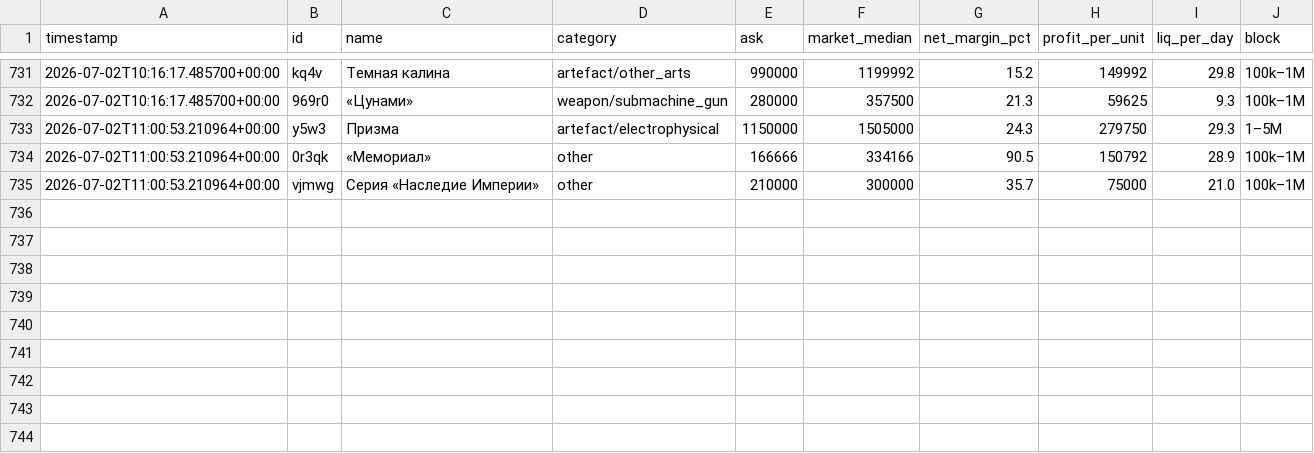
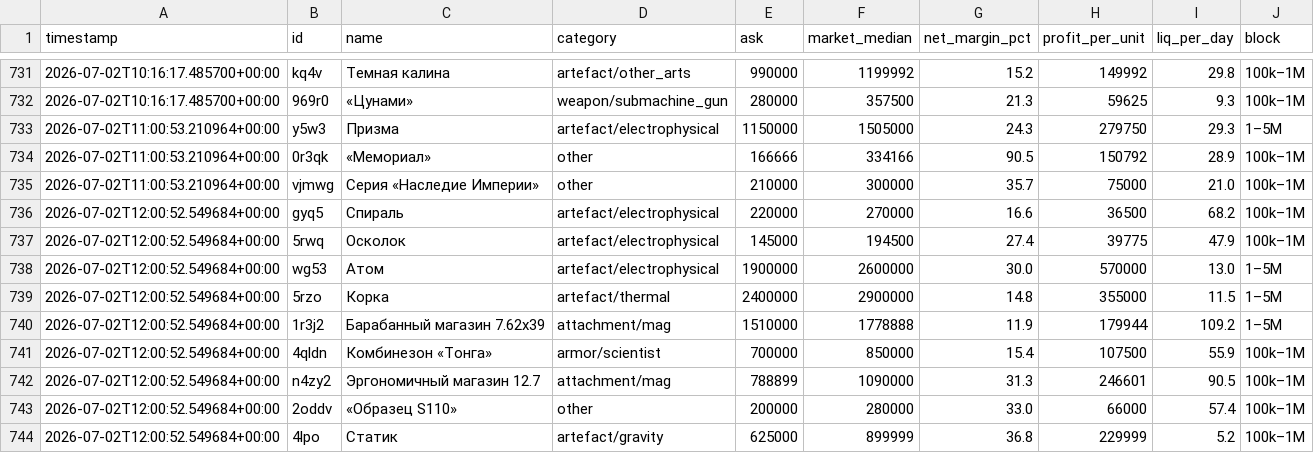
Before and after one commit to gromkyi/sz-deal-bot, a CSV file: deals_log.csv, drawn as a sheet; only a part is shown, gaps mark what is left out.

```diff
--- a/deals_log.csv
+++ b/deals_log.csv
@@ -735 +735,10 @@
 2026-07-02T11:00:53.210964+00:00,vjmwg,Серия «Наследие Империи»,other,210000,300000,35.7,75000,21.0,100k–1M
+2026-07-02T12:00:52.549684+00:00,gyq5,Спираль,artefact/electrophysical,220000,270000,16.6,36500,68.2,100k–1M
+2026-07-02T12:00:52.549684+00:00,5rwq,Осколок,artefact/electrophysical,145000,194500,27.4,39775,47.9,100k–1M
+2026-07-02T12:00:52.549684+00:00,wg53,Атом,artefact/electrophysical,1900000,2600000,30.0,570000,13.0,1–5M
+2026-07-02T12:00:52.549684+00:00,5rzo,Корка,artefact/thermal,2400000,2900000,14.8,355000,11.5,1–5M
+2026-07-02T12:00:52.549684+00:00,1r3j2,Барабанный магазин 7.62x39,attachment/mag,1510000,1778888,11.9,179944,109.2,1–5M
+2026-07-02T12:00:52.549684+00:00,4qldn,Комбинезон «Тонга»,armor/scientist,700000,850000,15.4,107500,55.9,100k–1M
+2026-07-02T12:00:52.549684+00:00,n4zy2,Эргономичный магазин 12.7,attachment/mag,788899,1090000,31.3,246601,90.5,100k–1M
+2026-07-02T12:00:52.549684+00:00,2oddv,«Образец S110»,other,200000,280000,33.0,66000,57.4,100k–1M
+2026-07-02T12:00:52.549684+00:00,4lpo,Статик,artefact/gravity,625000,899999,36.8,229999,5.2,100k–1M
```
Also changed, not shown: 1 other file.
